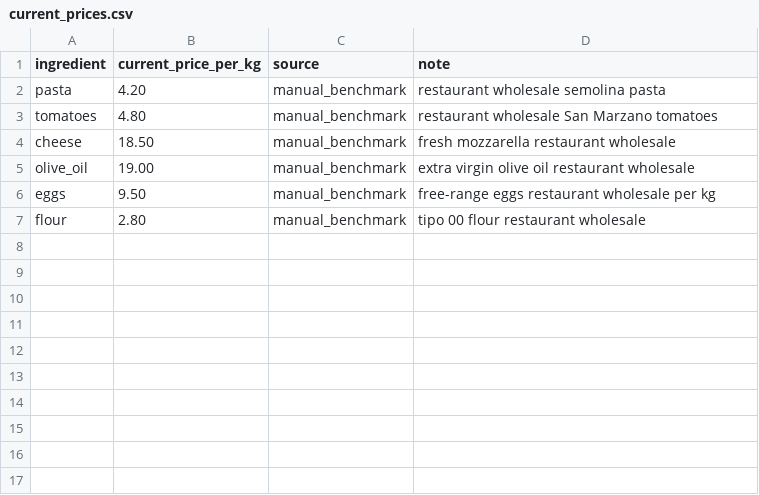
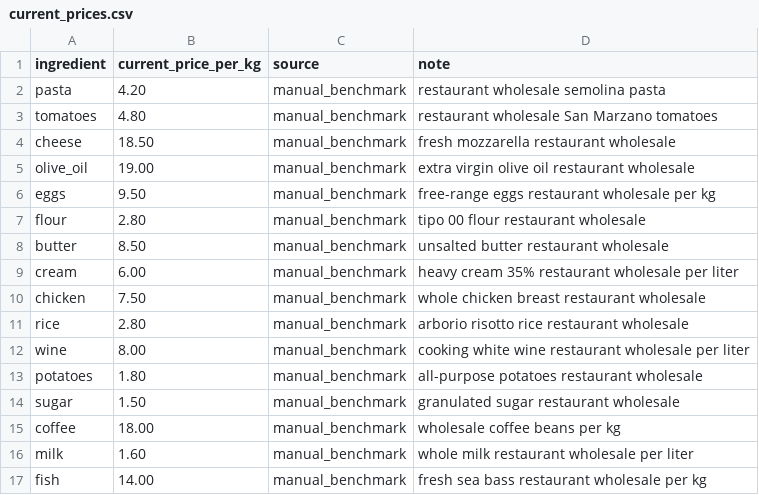
Before and after one commit to Rokki-Khazratov/zero_one_hack_01_67, a CSV file: tracks/forecasting-sybilion/menumargin-ai/data/current_prices.csv, drawn as a sheet; the diff names each change by its address in the sheet, - before the commit and + after, or states it on an @@ line.

Commit message:
feat: add 10 new ingredients (butter, cream, chicken, rice, wine, potatoes, sugar, coffee, milk, fish)
- Add Eurostat COICOP codes for all 10 ingredients
- Add Sybilion API titles and keyword lists
- Add current wholesale EUR/kg prices
- Generate forecast cache JSONs from Eurostat data (v2.0 format)
- Update processed/ingredient_prices.csv with historical data
- Total: 16 ingredients in the pipeline

```diff
--- a/tracks/forecasting-sybilion/menumargin-ai/data/current_prices.csv
+++ b/tracks/forecasting-sybilion/menumargin-ai/data/current_prices.csv
+row 8: butter | 8.50 | manual_benchmark | unsalted butter restaurant wholesale
+row 9: cream | 6.00 | manual_benchmark | heavy cream 35% restaurant wholesale per liter
+row 10: chicken | 7.50 | manual_benchmark | whole chicken breast restaurant wholesale
+row 11: rice | 2.80 | manual_benchmark | arborio risotto rice restaurant wholesale
+row 12: wine | 8.00 | manual_benchmark | cooking white wine restaurant wholesale per liter
+row 13: potatoes | 1.80 | manual_benchmark | all-purpose potatoes restaurant wholesale
+row 14: sugar | 1.50 | manual_benchmark | granulated sugar restaurant wholesale
+row 15: coffee | 18.00 | manual_benchmark | wholesale coffee beans per kg
+row 16: milk | 1.60 | manual_benchmark | whole milk restaurant wholesale per liter
+row 17: fish | 14.00 | manual_benchmark | fresh sea bass restaurant wholesale per kg
```
Also changed, not shown: tracks/forecasting-sybilion/menumargin-ai/data/config/ingredient_sources.csv, 15 other files.
